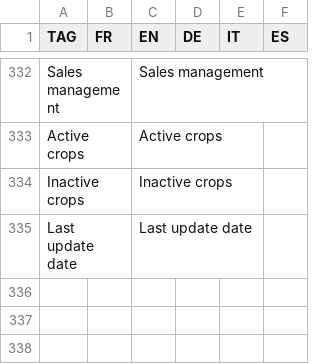
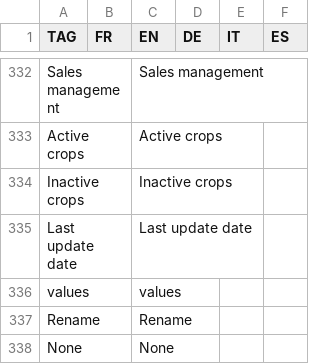
Before and after one commit to hyperplanning/hyperassets, a CSV file: translatedmessages.csv, drawn as a sheet; only a part is shown, gaps mark what is left out; the diff names each change by its address in the sheet, - before the commit and + after, or states it on an @@ line.

Commit message:
missing trads

```diff
--- a/translatedmessages.csv
+++ b/translatedmessages.csv
+row 336: values |  | values
+row 337: Rename |  | Rename
+row 338: None |  | None
```
